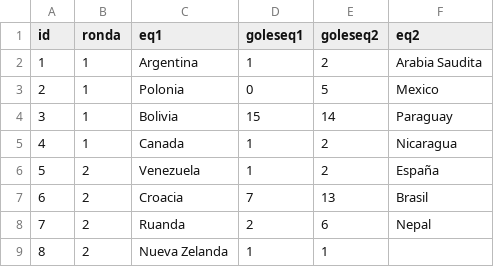
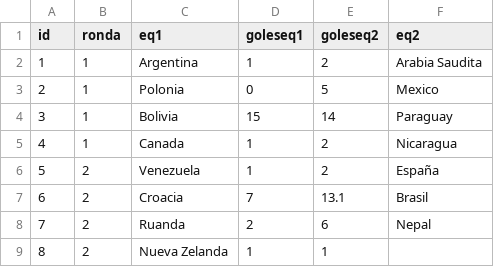
Before and after one commit to danmorinigo/ArgentinaPrograma4.0-149, a CSV file: Proyectos Java/Mios/TrabajoIntegradorContinuacion/entrega2/src/main/resources/resultados.csv, drawn as a sheet.

Commit message:
Agrego Excepciones a la continuacion del tp

```diff
--- a/Proyectos Java/Mios/TrabajoIntegradorContinuacion/entrega2/src/main/resources/resultados.csv
+++ b/Proyectos Java/Mios/TrabajoIntegradorContinuacion/entrega2/src/main/resources/resultados.csv
@@ -6,3 +6,3 @@ id,ronda,eq1,goleseq1,goleseq2,eq2
 5,2,Venezuela,1,2,España
-6,2,Croacia,7,13,Brasil
+6,2,Croacia,7,13.1,Brasil
 7,2,Ruanda,2,6,Nepal
```
Also changed, not shown: 12 other files.
